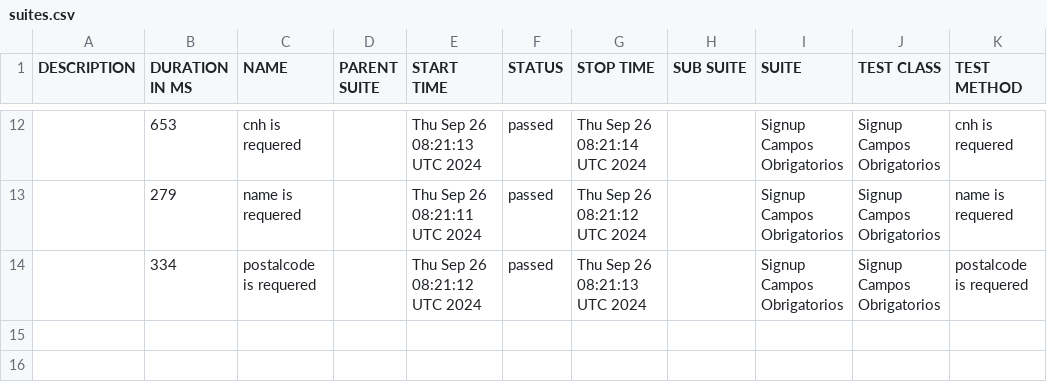
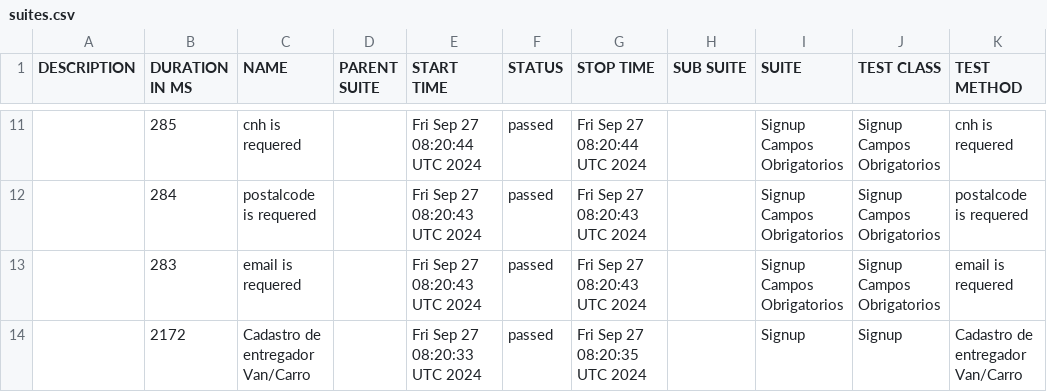
Before and after one commit to DiegoBBarbosa09/buger-eats-cypress, a CSV file: data/suites.csv, drawn as a sheet; only a part is shown, gaps mark what is left out; the diff covers the shown part only.

```diff
--- a/data/suites.csv
+++ b/data/suites.csv
@@ -12,3 +11,4 @@
-"","653","cnh is requered","","Thu Sep 26 08:21:13 UTC 2024","passed","Thu Sep 26 08:21:14 UTC 2024","","Signup Campos Obrigatorios","Signup Campos Obrigatorios","cnh is requered"
-"","279","name is requered","","Thu Sep 26 08:21:11 UTC 2024","passed","Thu Sep 26 08:21:12 UTC 2024","","Signup Campos Obrigatorios","Signup Campos Obrigatorios","name is requered"
-"","334","postalcode is requered","","Thu Sep 26 08:21:12 UTC 2024","passed","Thu Sep 26 08:21:13 UTC 2024","","Signup Campos Obrigatorios","Signup Campos Obrigatorios","postalcode is requered"
+"","285","cnh is requered","","Fri Sep 27 08:20:44 UTC 2024","passed","Fri Sep 27 08:20:44 UTC 2024","","Signup Campos Obrigatorios","Signup Campos Obrigatorios","cnh is requered"
+"","284","postalcode is requered","","Fri Sep 27 08:20:43 UTC 2024","passed","Fri Sep 27 08:20:43 UTC 2024","","Signup Campos Obrigatorios","Signup Campos Obrigatorios","postalcode is requered"
+"","283","email is requered","","Fri Sep 27 08:20:43 UTC 2024","passed","Fri Sep 27 08:20:43 UTC 2024","","Signup Campos Obrigatorios","Signup Campos Obrigatorios","email is requered"
+"","2172","Cadastro de entregador Van/Carro","","Fri Sep 27 08:20:33 UTC 2024","passed","Fri Sep 27 08:20:35 UTC 2024","","Signup","Signup","Cadastro de entregador Van/Carro"
```
Also changed, not shown: 2 added rows, 3 removed rows and 29 edited cells elsewhere in this file, 40 other files.
